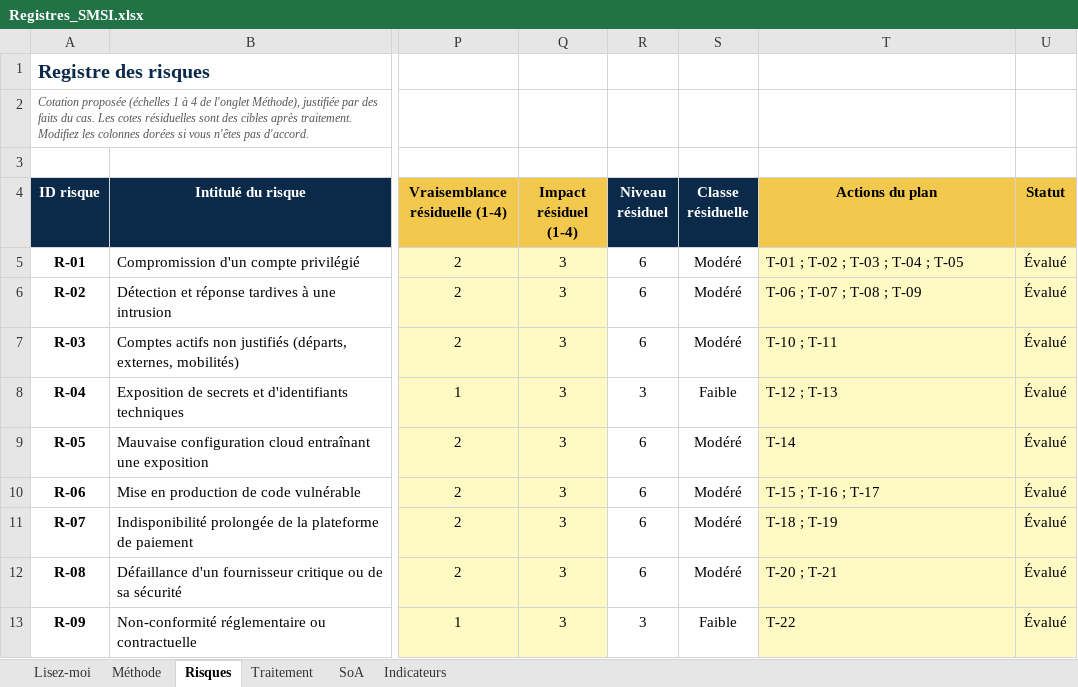
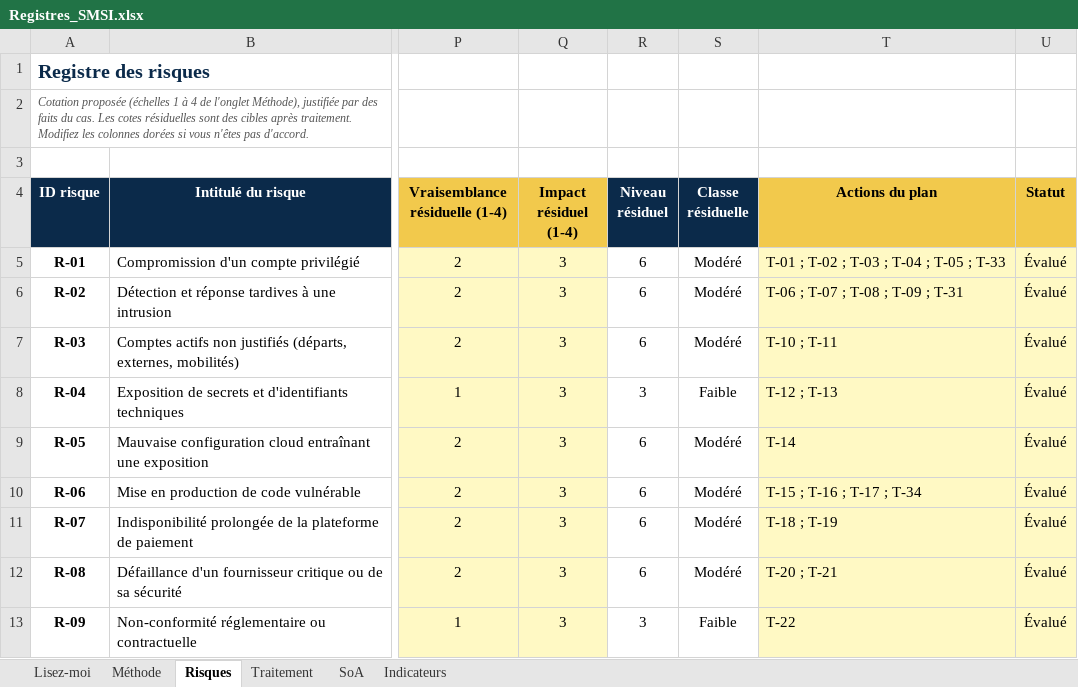
Before and after one commit to Nesrine-Riahi2001/security-homelab, an Excel workbook: iso27001-carthago-fintech/registres/Registres_SMSI.xlsx, sheet Risques, drawn as a sheet; only a part is shown, gaps mark what is left out; values as stored, in another font and other column widths than the file's, no borders; charts and pictures and conditional formats not drawn; the diff covers the shown part only; the diff names each change by its address in the sheet, - before the commit and + after, or states it on an @@ line.

```diff
--- a/iso27001-carthago-fintech/registres/Registres_SMSI.xlsx (sheet Risques)
+++ b/iso27001-carthago-fintech/registres/Registres_SMSI.xlsx (sheet Risques)
-T5 (Actions du plan): T-01 ; T-02 ; T-03 ; T-04 ; T-05
+T5 (Actions du plan): T-01 ; T-02 ; T-03 ; T-04 ; T-05 ; T-33
-T6 (Actions du plan): T-06 ; T-07 ; T-08 ; T-09
+T6 (Actions du plan): T-06 ; T-07 ; T-08 ; T-09 ; T-31
-T10 (Actions du plan): T-15 ; T-16 ; T-17
+T10 (Actions du plan): T-15 ; T-16 ; T-17 ; T-34
```
Also changed, not shown: 1 added row and 2 edited cells elsewhere in this sheet, sheet SoA, sheet Traitement, sheet Lisez-moi, 8 other files.
